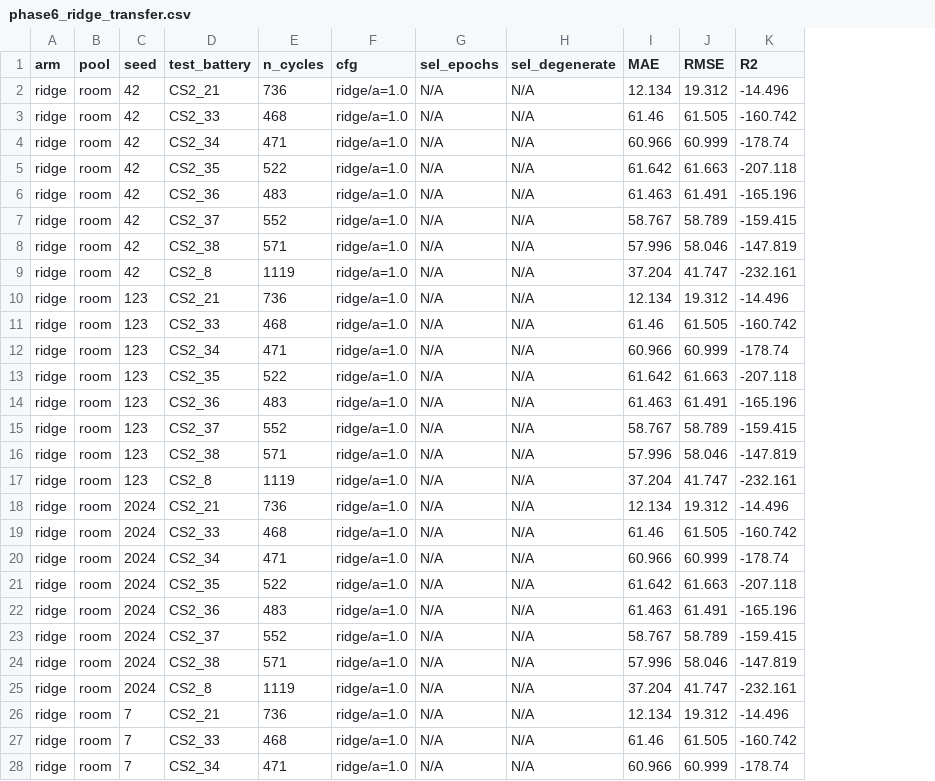
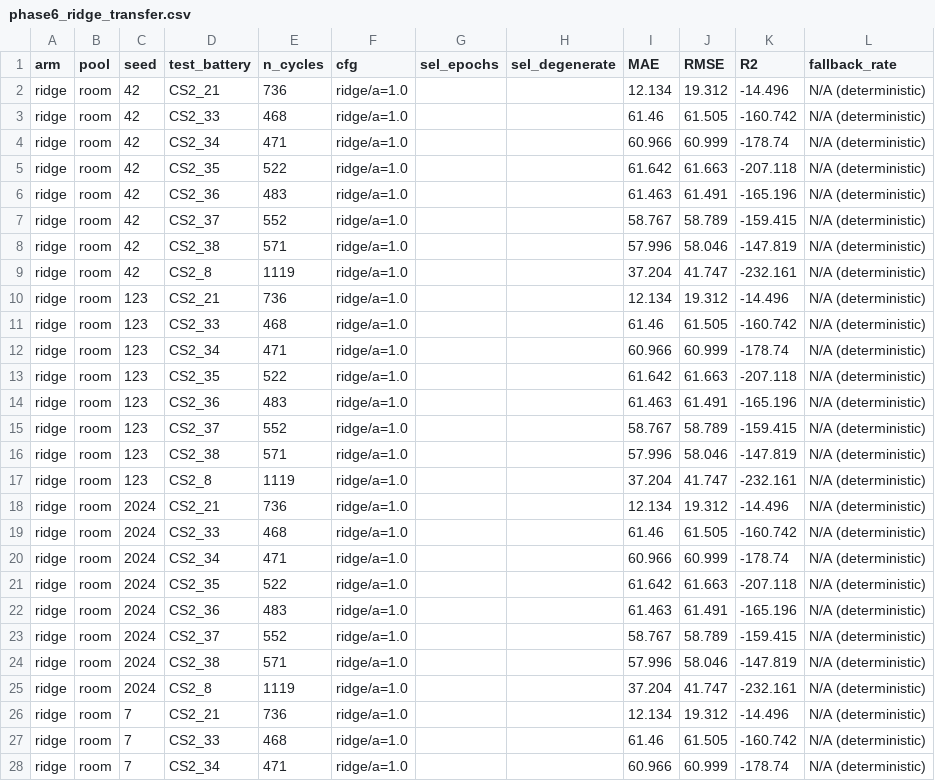
Before and after one commit to DomIncham/soh-thesis-ae-bpnn, a CSV file: Autoencoder/round3_phase1/phase6_ridge_transfer.csv, drawn as a sheet; only a part is shown; the diff covers the shown part only; the diff names each change by its address in the sheet, - before the commit and + after, or states it on an @@ line.

```diff
--- a/Autoencoder/round3_phase1/phase6_ridge_transfer.csv
+++ b/Autoencoder/round3_phase1/phase6_ridge_transfer.csv
+column L (fallback_rate), rows 2-28: all N/A (deterministic)
-G2:G28 (sel_epochs): N/A
+G2:G28 (sel_epochs): (empty)
-H2:H28 (sel_degenerate): N/A
+H2:H28 (sel_degenerate): (empty)
```
Also changed, not shown: 106 edited cells elsewhere in this file, Autoencoder/round3_phase1/phase6_ladder_La.csv, Autoencoder/round3_phase1/phase6_ladder_Lb.csv, 4 other files.
